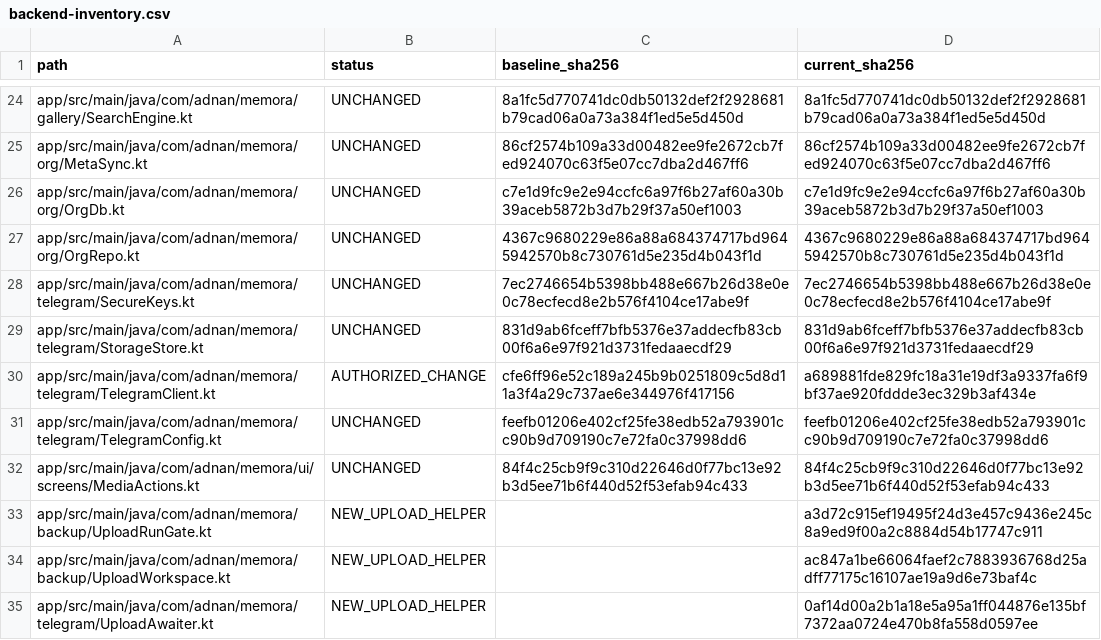
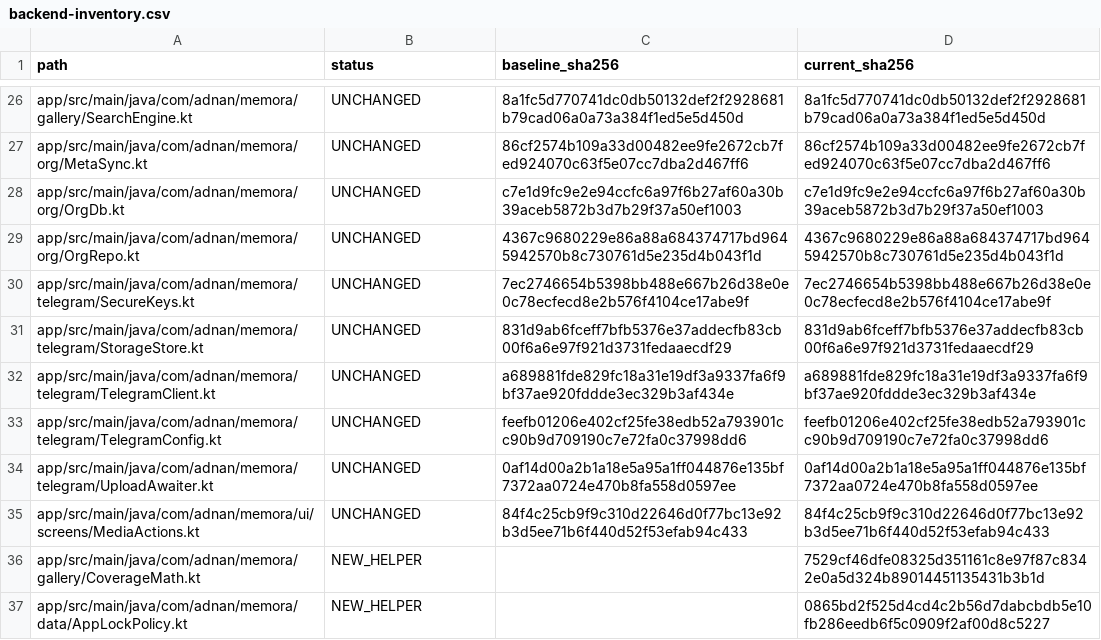
Before and after one commit to Adnanh444/memora-cloud, a CSV file: docs/verification/backend-inventory.csv, drawn as a sheet; only a part is shown, gaps mark what is left out; the diff covers the shown part only.

```diff
--- a/docs/verification/backend-inventory.csv
+++ b/docs/verification/backend-inventory.csv
@@ -29,7 +31,7 @@ app/src/main/java/com/adnan/memora/telegram/SecureKeys.kt,UNCHANGED,7ec2746654b5
 app/src/main/java/com/adnan/memora/telegram/StorageStore.kt,UNCHANGED,831d9ab6fceff7bfb5376e37addecfb83cb00f6a6e97f921d3731fedaaecdf29,831d9ab6fceff7bfb5376e37addecfb83cb00f6a6e97f921d3731fedaaecdf29
-app/src/main/java/com/adnan/memora/telegram/TelegramClient.kt,AUTHORIZED_CHANGE,cfe6ff96e52c189a245b9b0251809c5d8d11a3f4a29c737ae6e344976f417156,a689881fde829fc18a31e19df3a9337fa6f9bf37ae920fddde3ec329b3af434e
+app/src/main/java/com/adnan/memora/telegram/TelegramClient.kt,UNCHANGED,a689881fde829fc18a31e19df3a9337fa6f9bf37ae920fddde3ec329b3af434e,a689881fde829fc18a31e19df3a9337fa6f9bf37ae920fddde3ec329b3af434e
 app/src/main/java/com/adnan/memora/telegram/TelegramConfig.kt,UNCHANGED,feefb01206e402cf25fe38edb52a793901cc90b9d709190c7e72fa0c37998dd6,feefb01206e402cf25fe38edb52a793901cc90b9d709190c7e72fa0c37998dd6
+app/src/main/java/com/adnan/memora/telegram/UploadAwaiter.kt,UNCHANGED,0af14d00a2b1a18e5a95a1ff044876e135bf7372aa0724e470b8fa558d0597ee,0af14d00a2b1a18e5a95a1ff044876e135bf7372aa0724e470b8fa558d0597ee
 app/src/main/java/com/adnan/memora/ui/screens/MediaActions.kt,UNCHANGED,84f4c25cb9f9c310d22646d0f77bc13e92b3d5ee71b6f440d52f53efab94c433,84f4c25cb9f9c310d22646d0f77bc13e92b3d5ee71b6f440d52f53efab94c433
-app/src/main/java/com/adnan/memora/backup/UploadRunGate.kt,NEW_UPLOAD_HELPER,,a3d72c915ef19495f24d3e457c9436e245c8a9ed9f00a2c8884d54b17747c911
-app/src/main/java/com/adnan/memora/backup/UploadWorkspace.kt,NEW_UPLOAD_HELPER,,ac847a1be66064faef2c7883936768d25adff77175c16107ae19a9d6e73baf4c
-app/src/main/java/com/adnan/memora/telegram/UploadAwaiter.kt,NEW_UPLOAD_HELPER,,0af14d00a2b1a18e5a95a1ff044876e135bf7372aa0724e470b8fa558d0597ee
+app/src/main/java/com/adnan/memora/gallery/CoverageMath.kt,NEW_HELPER,,7529cf46dfe08325d351161c8e97f87c8342e0a5d324b89014451135431b3b1d
+app/src/main/java/com/adnan/memora/data/AppLockPolicy.kt,NEW_HELPER,,0865bd2f525d4cd4c2b56d7dabcbdb5e10fb286eedb6f5c0909f2af00d8c5227
```
Also changed, not shown: 2 added rows and 16 edited cells elsewhere in this file, 51 other files.
